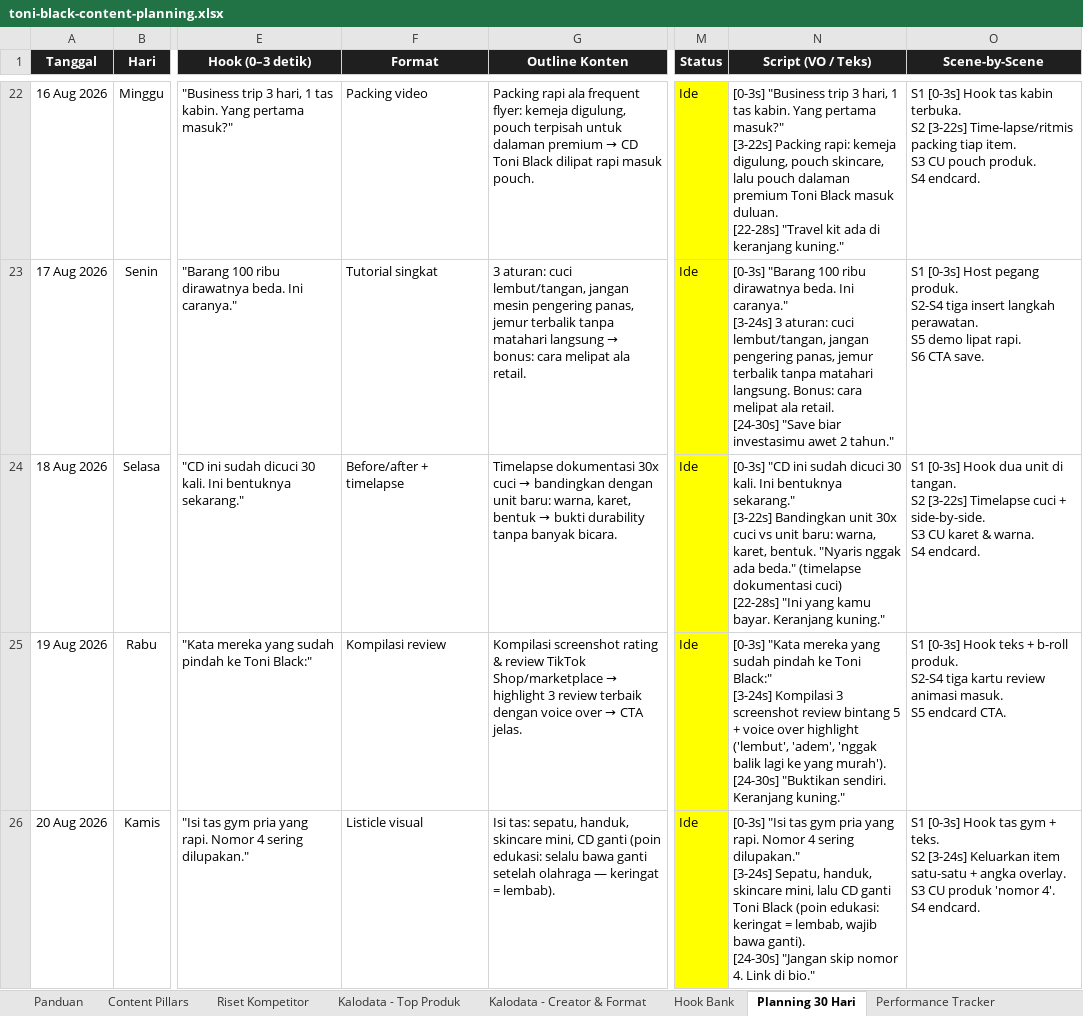
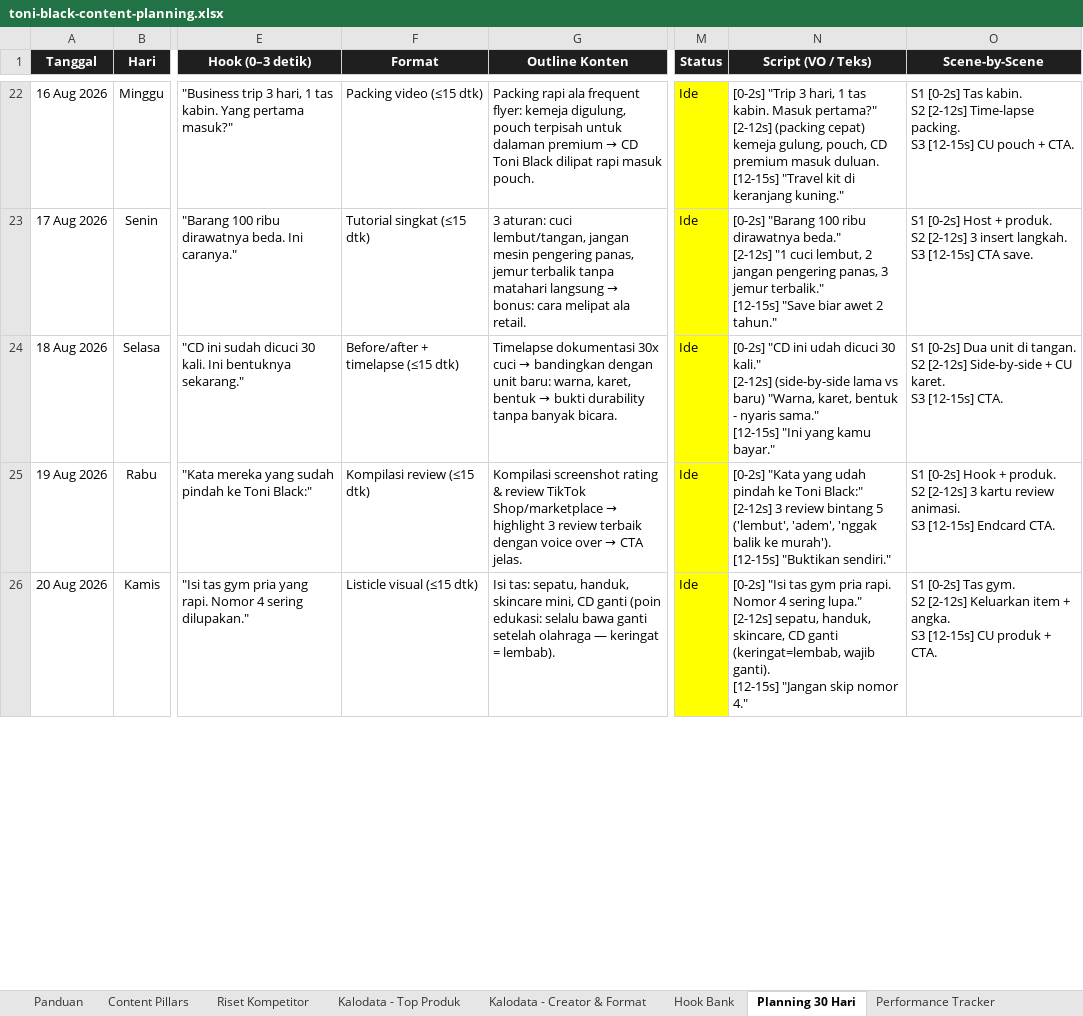
Before and after one commit to aslihabnuri/Dom-Manipulation, an Excel workbook: toni-black/toni-black-content-planning.xlsx, sheet Planning 30 Hari, drawn as a sheet; only a part is shown, gaps mark what is left out; values as stored, in another font and other column widths than the file's, no borders; ↵ is a line break in a cell; the diff covers the shown part only; the diff names each change by its address in the sheet, - before the commit and + after, or states it on an @@ line.

```diff
--- a/toni-black/toni-black-content-planning.xlsx (sheet Planning 30 Hari)
+++ b/toni-black/toni-black-content-planning.xlsx (sheet Planning 30 Hari)
-F22 (Format): Packing video
+F22 (Format): Packing video (≤15 dtk)
-N22 (Script (VO / Teks)): [0-3s] "Business trip 3 hari, 1 tas kabin. Yang pertama masuk?" ↵ [3-22s] Packing rapi: kemeja digulung, pouch skincare, lalu pouch dalaman premium Toni Black masuk duluan. ↵ [22-28s] "Travel kit ada di keranjang…
+N22 (Script (VO / Teks)): [0-2s] "Trip 3 hari, 1 tas kabin. Masuk pertama?" ↵ [2-12s] (packing cepat) kemeja gulung, pouch, CD premium masuk duluan. ↵ [12-15s] "Travel kit di keranjang…
-O22 (Scene-by-Scene): S1 [0-3s] Hook tas kabin terbuka. ↵ S2 [3-22s] Time-lapse/ritmis packing tiap item. ↵ S3 CU pouch produk. ↵ S4 endcard.
+O22 (Scene-by-Scene): S1 [0-2s] Tas kabin. ↵ S2 [2-12s] Time-lapse packing. ↵ S3 [12-15s] CU pouch + CTA.
-F23 (Format): Tutorial singkat
+F23 (Format): Tutorial singkat (≤15 dtk)
-N23 (Script (VO / Teks)): [0-3s] "Barang 100 ribu dirawatnya beda. Ini caranya." ↵ [3-24s] 3 aturan: cuci lembut/tangan, jangan pengering panas, jemur terbalik tanpa matahari langsung. Bonus: cara melipat ala retail. ↵ [24-30s] "Save biar investasimu awet 2…
+N23 (Script (VO / Teks)): [0-2s] "Barang 100 ribu dirawatnya beda." ↵ [2-12s] "1 cuci lembut, 2 jangan pengering panas, 3 jemur terbalik." ↵ [12-15s] "Save biar awet 2…
-O23 (Scene-by-Scene): S1 [0-3s] Host pegang produk. ↵ S2-S4 tiga insert langkah perawatan. ↵ S5 demo lipat rapi. ↵ S6 CTA save.
+O23 (Scene-by-Scene): S1 [0-2s] Host + produk. ↵ S2 [2-12s] 3 insert langkah. ↵ S3 [12-15s] CTA save.
-F24 (Format): Before/after + timelapse
+F24 (Format): Before/after + timelapse (≤15 dtk)
-N24 (Script (VO / Teks)): [0-3s] "CD ini sudah dicuci 30 kali. Ini bentuknya sekarang." ↵ [3-22s] Bandingkan unit 30x cuci vs unit baru: warna, karet, bentuk. "Nyaris nggak ada beda." (timelapse dokumentasi cuci) ↵ [22-28s] "Ini yang kamu bayar. Keranjang kuning."
+N24 (Script (VO / Teks)): [0-2s] "CD ini udah dicuci 30 kali." ↵ [2-12s] (side-by-side lama vs baru) "Warna, karet, bentuk - nyaris sama." ↵ [12-15s] "Ini yang kamu bayar."
-O24 (Scene-by-Scene): S1 [0-3s] Hook dua unit di tangan. ↵ S2 [3-22s] Timelapse cuci + side-by-side. ↵ S3 CU karet & warna. ↵ S4 endcard.
+O24 (Scene-by-Scene): S1 [0-2s] Dua unit di tangan. ↵ S2 [2-12s] Side-by-side + CU karet. ↵ S3 [12-15s] CTA.
-F25 (Format): Kompilasi review
+F25 (Format): Kompilasi review (≤15 dtk)
-N25 (Script (VO / Teks)): [0-3s] "Kata mereka yang sudah pindah ke Toni Black:" ↵ [3-24s] Kompilasi 3 screenshot review bintang 5 + voice over highlight ('lembut', 'adem', 'nggak balik lagi ke yang murah'). ↵ [24-30s] "Buktikan sendiri. Keranjang kuning."
+N25 (Script (VO / Teks)): [0-2s] "Kata yang udah pindah ke Toni Black:" ↵ [2-12s] 3 review bintang 5 ('lembut', 'adem', 'nggak balik ke murah'). ↵ [12-15s] "Buktikan sendiri."
-O25 (Scene-by-Scene): S1 [0-3s] Hook teks + b-roll produk. ↵ S2-S4 tiga kartu review animasi masuk. ↵ S5 endcard CTA.
+O25 (Scene-by-Scene): S1 [0-2s] Hook + produk. ↵ S2 [2-12s] 3 kartu review animasi. ↵ S3 [12-15s] Endcard CTA.
-F26 (Format): Listicle visual
+F26 (Format): Listicle visual (≤15 dtk)
-N26 (Script (VO / Teks)): [0-3s] "Isi tas gym pria yang rapi. Nomor 4 sering dilupakan." ↵ [3-24s] Sepatu, handuk, skincare mini, lalu CD ganti Toni Black (poin edukasi: keringat = lembab, wajib bawa ganti). ↵ [24-30s] "Jangan skip nomor 4. Link di bio."
+N26 (Script (VO / Teks)): [0-2s] "Isi tas gym pria rapi. Nomor 4 sering lupa." ↵ [2-12s] sepatu, handuk, skincare, CD ganti (keringat=lembab, wajib ganti). ↵ [12-15s] "Jangan skip nomor 4."
-O26 (Scene-by-Scene): S1 [0-3s] Hook tas gym + teks. ↵ S2 [3-24s] Keluarkan item satu-satu + angka overlay. ↵ S3 CU produk 'nomor 4'. ↵ S4 endcard.
+O26 (Scene-by-Scene): S1 [0-2s] Tas gym. ↵ S2 [2-12s] Keluarkan item + angka. ↵ S3 [12-15s] CU produk + CTA.
```
Also changed, not shown: 75 edited cells elsewhere in this sheet, 1 other file.
